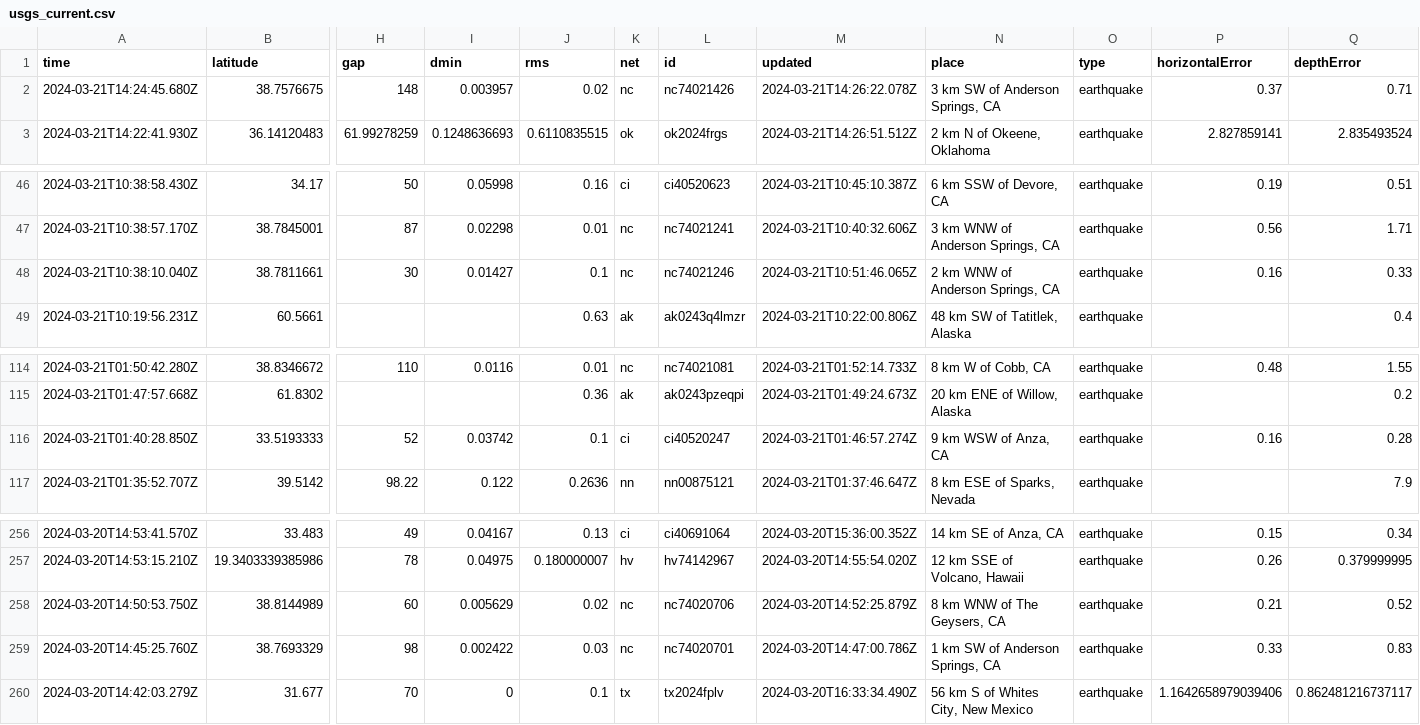
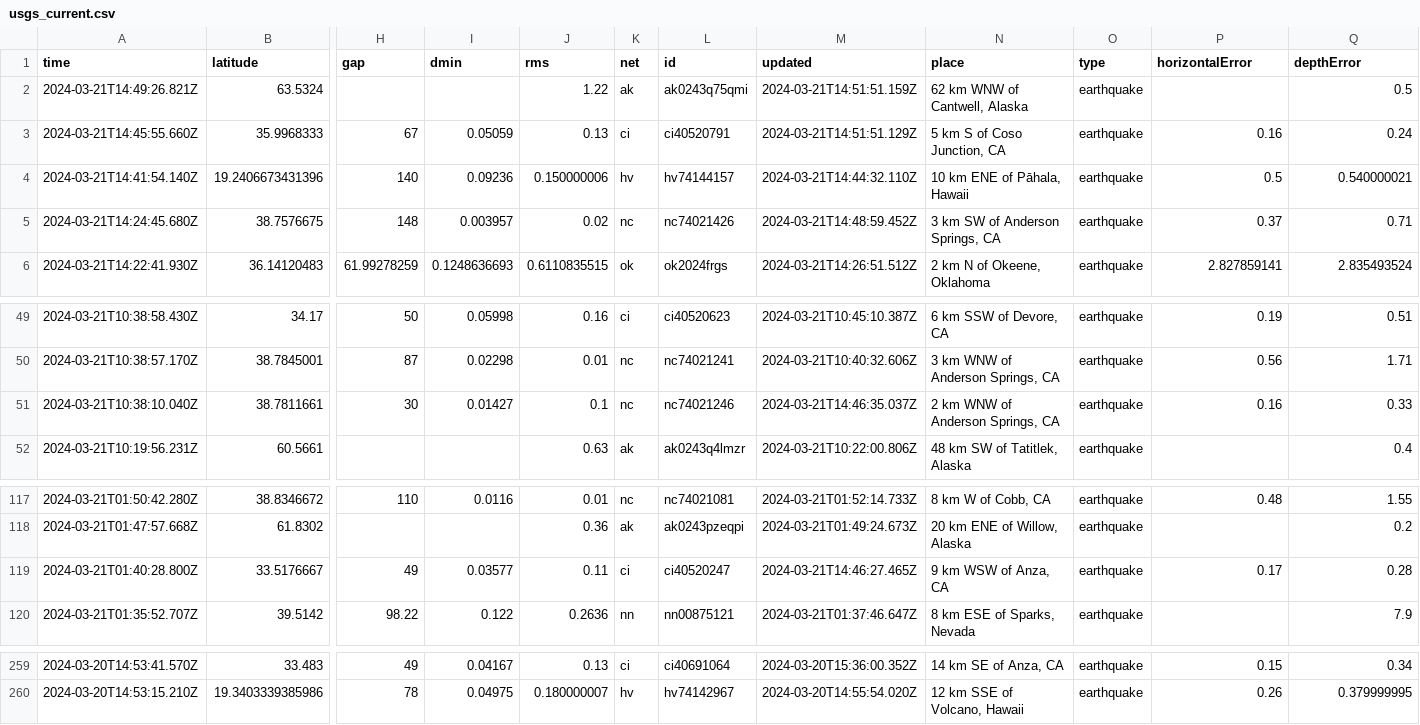
Before and after one commit to namakshenas/Github-Action-Data-Pipeline, a CSV file: usgs_current.csv, drawn as a sheet; only a part is shown, gaps mark what is left out; removed rows and columns are numbered as before the commit, all else as after; rows hold the shown columns only; the diff names each change by its address in the sheet, - before the commit and + after, or states it on an @@ line.

Commit message:
Latest data: Thu Mar 21 14:53:16 UTC 2024

```diff
--- a/usgs_current.csv
+++ b/usgs_current.csv
+row 2: 2024-03-21T14:49:26.821Z | 63.5324 |  |  | 1.22 | ak | ak0243q75qmi | 2024-03-21T14:51:51.159Z | 62 km WNW of Cantwell, Alaska | earthquake |  | 0.5
+row 3: 2024-03-21T14:45:55.660Z | 35.9968333 | 67 | 0.05059 | 0.13 | ci | ci40520791 | 2024-03-21T14:51:51.129Z | 5 km S of Coso Junction, CA | earthquake | 0.16 | 0.24
+row 4: 2024-03-21T14:41:54.140Z | 19.2406673431396 | 140 | 0.09236 | 0.150000006 | hv | hv74144157 | 2024-03-21T14:44:32.110Z | 10 km ENE of Pāhala, Hawaii | earthquake | 0.5 | 0.540000021
-M5 (updated): 2024-03-21T14:26:22.078Z
+M5 (updated): 2024-03-21T14:48:59.452Z
-M51 (updated): 2024-03-21T10:51:46.065Z
+M51 (updated): 2024-03-21T14:46:35.037Z
-row 116: 2024-03-21T01:40:28.850Z | 33.5193333 | 52 | 0.03742 | 0.1 | ci | ci40520247 | 2024-03-21T01:46:57.274Z | 9 km WSW of Anza, CA | earthquake | 0.16 | 0.28
+row 119: 2024-03-21T01:40:28.800Z | 33.5176667 | 49 | 0.03577 | 0.11 | ci | ci40520247 | 2024-03-21T14:46:27.465Z | 9 km WSW of Anza, CA | earthquake | 0.17 | 0.28
-row 258: 2024-03-20T14:50:53.750Z | 38.8144989 | 60 | 0.005629 | 0.02 | nc | nc74020706 | 2024-03-20T14:52:25.879Z | 8 km WNW of The Geysers, CA | earthquake | 0.21 | 0.52
-row 259: 2024-03-20T14:45:25.760Z | 38.7693329 | 98 | 0.002422 | 0.03 | nc | nc74020701 | 2024-03-20T14:47:00.786Z | 1 km SW of Anderson Springs, CA | earthquake | 0.33 | 0.83
-row 260: 2024-03-20T14:42:03.279Z | 31.677 | 70 | 0 | 0.1 | tx | tx2024fplv | 2024-03-20T16:33:34.490Z | 56 km S of Whites City, New Mexico | earthquake | 1.1642658979039406 | 0.862481216737117
```
